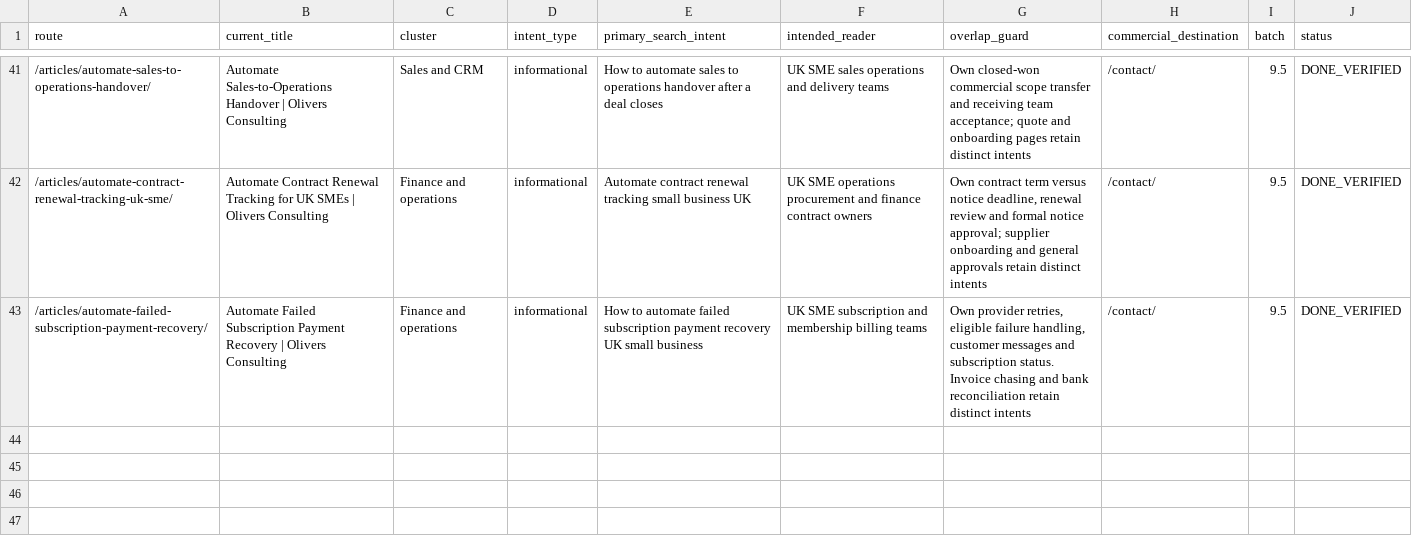
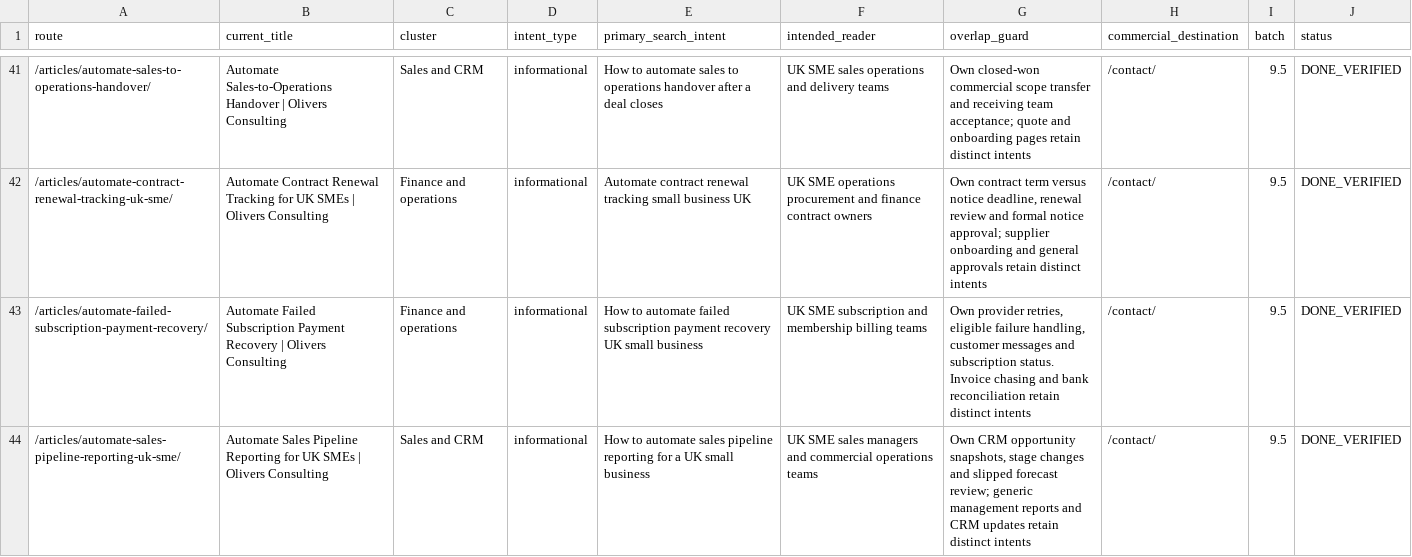
Before and after one commit to answerablefaith/OliversConsulting, a CSV file: docs/seo/article-ledger.csv, drawn as a sheet; only a part is shown, gaps mark what is left out.

Commit message:
Add article: How to automate sales pipeline reporting for a UK small business

```diff
--- a/docs/seo/article-ledger.csv
+++ b/docs/seo/article-ledger.csv
@@ -43 +43,2 @@ route,current_title,cluster,intent_type,primary_search_intent,intended_reader,ov
 "/articles/automate-failed-subscription-payment-recovery/","Automate Failed Subscription Payment Recovery | Olivers Consulting","Finance and operations","informational","How to automate failed subscription payment recovery UK small business","UK SME subscription and membership billing teams","Own provider retries, eligible failure handling, customer messages and subscription status. Invoice chasing and bank reconciliation retain distinct intents","/contact/","9.5","DONE_VERIFIED"
+"/articles/automate-sales-pipeline-reporting-uk-sme/","Automate Sales Pipeline Reporting for UK SMEs | Olivers Consulting","Sales and CRM","informational","How to automate sales pipeline reporting for a UK small business","UK SME sales managers and commercial operations teams","Own CRM opportunity snapshots, stage changes and slipped forecast review; generic management reports and CRM updates retain distinct intents","/contact/","9.5","DONE_VERIFIED"
```
